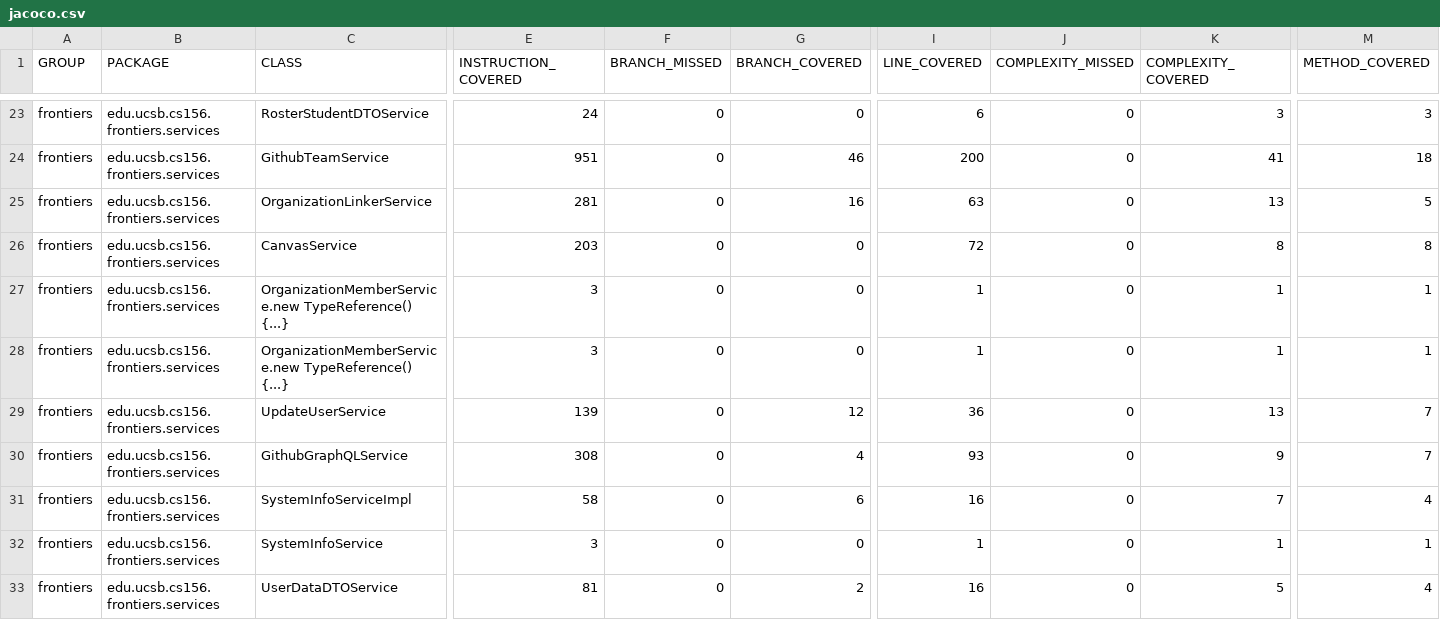
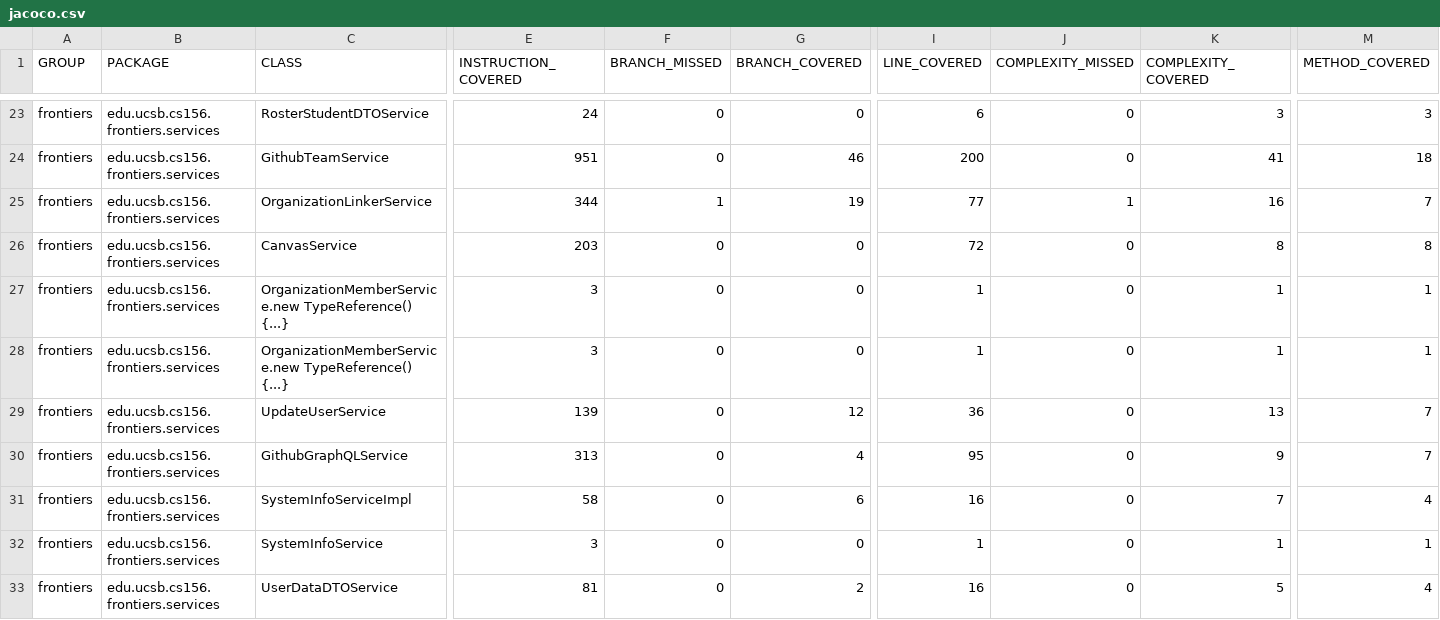
Before and after one commit to ucsb-cs156-s26/proj-frontiers-s26-11, a CSV file: prs/36/jacoco/jacoco.csv, drawn as a sheet; only a part is shown, gaps mark what is left out; the diff covers the shown part only; the diff names each change by its address in the sheet, - before the commit and + after, or states it on an @@ line.

```diff
--- a/prs/36/jacoco/jacoco.csv
+++ b/prs/36/jacoco/jacoco.csv
-E25 (INSTRUCTION_COVERED): 281
+E25 (INSTRUCTION_COVERED): 344
-F25 (BRANCH_MISSED): 0
+F25 (BRANCH_MISSED): 1
-G25 (BRANCH_COVERED): 16
+G25 (BRANCH_COVERED): 19
-I25 (LINE_COVERED): 63
+I25 (LINE_COVERED): 77
-J25 (COMPLEXITY_MISSED): 0
+J25 (COMPLEXITY_MISSED): 1
-K25 (COMPLEXITY_COVERED): 13
+K25 (COMPLEXITY_COVERED): 16
-M25 (METHOD_COVERED): 5
+M25 (METHOD_COVERED): 7
-E30 (INSTRUCTION_COVERED): 308
+E30 (INSTRUCTION_COVERED): 313
-I30 (LINE_COVERED): 93
+I30 (LINE_COVERED): 95
```
Also changed, not shown: 2 added rows and 16 edited cells elsewhere in this file, 25 other files.
